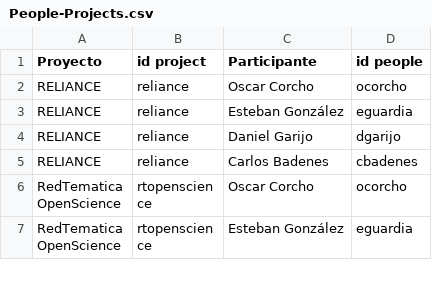
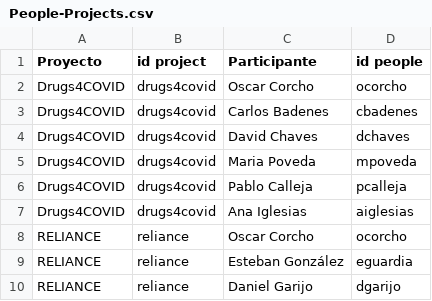
Before and after one commit to oeg-upm/website, a CSV file: data/People-Projects.csv, drawn as a sheet; only a part is shown; the shorter side is filled out with more unchanged rows; the diff names each change by its address in the sheet, - before the commit and + after, or states it on an @@ line.

Commit message:
added some people to D4C project

```diff
--- a/data/People-Projects.csv
+++ b/data/People-Projects.csv
+row 2: Drugs4COVID | drugs4covid | Oscar Corcho | ocorcho
+row 3: Drugs4COVID | drugs4covid | Carlos Badenes | cbadenes
+row 4: Drugs4COVID | drugs4covid | David Chaves | dchaves
+row 5: Drugs4COVID | drugs4covid | Maria Poveda | mpoveda
+row 6: Drugs4COVID | drugs4covid | Pablo Calleja | pcalleja
+row 7: Drugs4COVID | drugs4covid | Ana Iglesias | aiglesias
```
